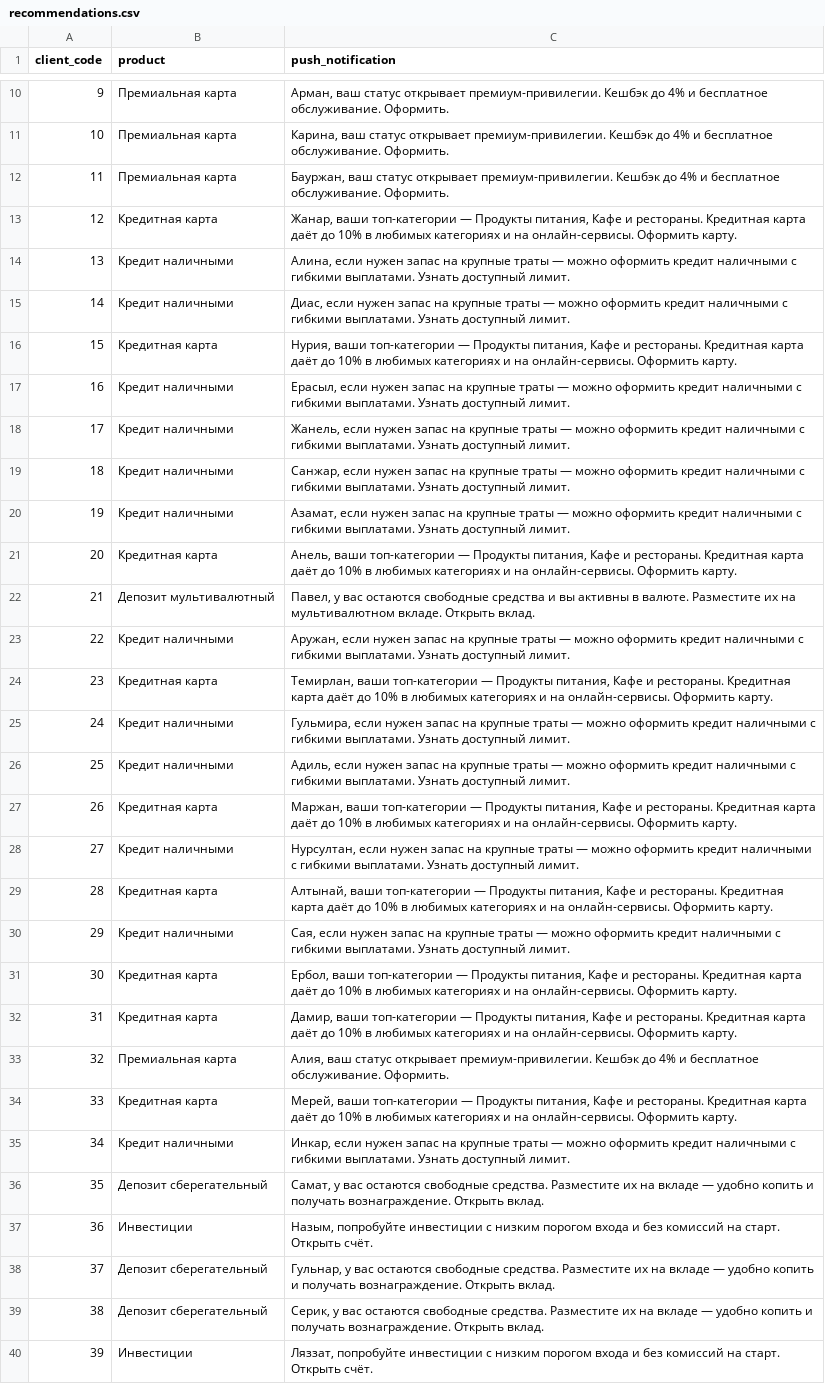
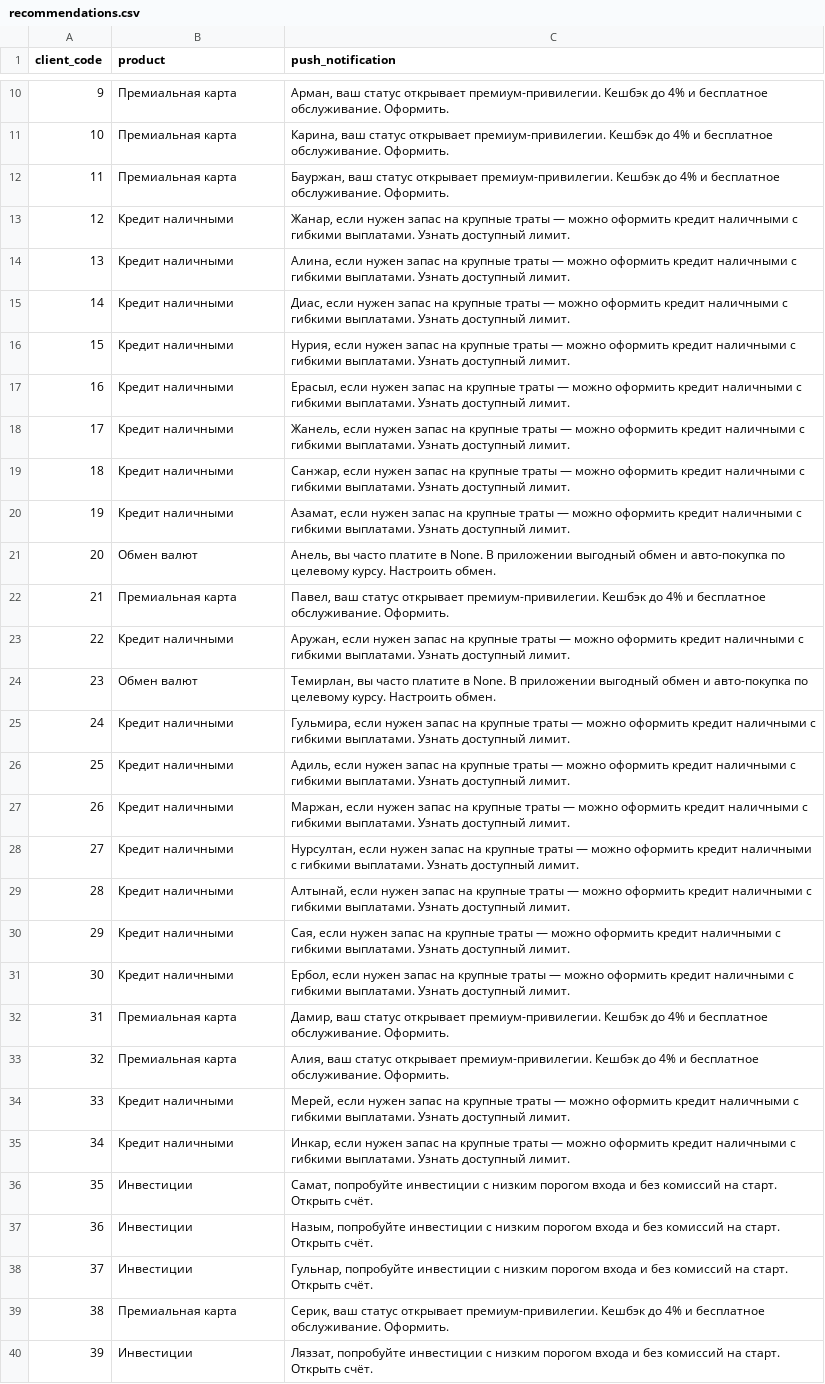
Before and after one commit to mms-tbe/Decentrathon_BCC_Track, a CSV file: recommendations.csv, drawn as a sheet; only a part is shown, gaps mark what is left out; the diff covers the shown part only.

```diff
--- a/recommendations.csv
+++ b/recommendations.csv
@@ -12,6 +12,6 @@
 11,Премиальная карта,"Бауржан, ваш статус открывает премиум-привилегии. Кешбэк до 4% и бесплатное обслуживание. Оформить."
-12,Кредитная карта,"Жанар, ваши топ-категории — Продукты питания, Кафе и рестораны. Кредитная карта даёт до 10% в любимых категориях и на онлайн-сервисы. Оформить карту."
+12,Кредит наличными,"Жанар, если нужен запас на крупные траты — можно оформить кредит наличными с гибкими выплатами. Узнать доступный лимит."
 13,Кредит наличными,"Алина, если нужен запас на крупные траты — можно оформить кредит наличными с гибкими выплатами. Узнать доступный лимит."
 14,Кредит наличными,"Диас, если нужен запас на крупные траты — можно оформить кредит наличными с гибкими выплатами. Узнать доступный лимит."
-15,Кредитная карта,"Нурия, ваши топ-категории — Продукты питания, Кафе и рестораны. Кредитная карта даёт до 10% в любимых категориях и на онлайн-сервисы. Оформить карту."
+15,Кредит наличными,"Нурия, если нужен запас на крупные траты — можно оформить кредит наличными с гибкими выплатами. Узнать доступный лимит."
 16,Кредит наличными,"Ерасыл, если нужен запас на крупные траты — можно оформить кредит наличными с гибкими выплатами. Узнать доступный лимит."
@@ -20,21 +20,21 @@
 19,Кредит наличными,"Азамат, если нужен запас на крупные траты — можно оформить кредит наличными с гибкими выплатами. Узнать доступный лимит."
-20,Кредитная карта,"Анель, ваши топ-категории — Продукты питания, Кафе и рестораны. Кредитная карта даёт до 10% в любимых категориях и на онлайн-сервисы. Оформить карту."
-21,Депозит мультивалютный,"Павел, у вас остаются свободные средства и вы активны в валюте. Разместите их на мультивалютном вкладе. Открыть вклад."
+20,Обмен валют,"Анель, вы часто платите в None. В приложении выгодный обмен и авто-покупка по целевому курсу. Настроить обмен."
+21,Премиальная карта,"Павел, ваш статус открывает премиум-привилегии. Кешбэк до 4% и бесплатное обслуживание. Оформить."
 22,Кредит наличными,"Аружан, если нужен запас на крупные траты — можно оформить кредит наличными с гибкими выплатами. Узнать доступный лимит."
-23,Кредитная карта,"Темирлан, ваши топ-категории — Продукты питания, Кафе и рестораны. Кредитная карта даёт до 10% в любимых категориях и на онлайн-сервисы. Оформить карту."
+23,Обмен валют,"Темирлан, вы часто платите в None. В приложении выгодный обмен и авто-покупка по целевому курсу. Настроить обмен."
 24,Кредит наличными,"Гульмира, если нужен запас на крупные траты — можно оформить кредит наличными с гибкими выплатами. Узнать доступный лимит."
 25,Кредит наличными,"Адиль, если нужен запас на крупные траты — можно оформить кредит наличными с гибкими выплатами. Узнать доступный лимит."
-26,Кредитная карта,"Маржан, ваши топ-категории — Продукты питания, Кафе и рестораны. Кредитная карта даёт до 10% в любимых категориях и на онлайн-сервисы. Оформить карту."
+26,Кредит наличными,"Маржан, если нужен запас на крупные траты — можно оформить кредит наличными с гибкими выплатами. Узнать доступный лимит."
 27,Кредит наличными,"Нурсултан, если нужен запас на крупные траты — можно оформить кредит наличными с гибкими выплатами. Узнать доступный лимит."
-28,Кредитная карта,"Алтынай, ваши топ-категории — Продукты питания, Кафе и рестораны. Кредитная карта даёт до 10% в любимых категориях и на онлайн-сервисы. Оформить карту."
+28,Кредит наличными,"Алтынай, если нужен запас на крупные траты — можно оформить кредит наличными с гибкими выплатами. Узнать доступный лимит."
 29,Кредит наличными,"Сая, если нужен запас на крупные траты — можно оформить кредит наличными с гибкими выплатами. Узнать доступный лимит."
-30,Кредитная карта,"Ербол, ваши топ-категории — Продукты питания, Кафе и рестораны. Кредитная карта даёт до 10% в любимых категориях и на онлайн-сервисы. Оформить карту."
-31,Кредитная карта,"Дамир, ваши топ-категории — Продукты питания, Кафе и рестораны. Кредитная карта даёт до 10% в любимых категориях и на онлайн-сервисы. Оформить карту."
+30,Кредит наличными,"Ербол, если нужен запас на крупные траты — можно оформить кредит наличными с гибкими выплатами. Узнать доступный лимит."
+31,Премиальная карта,"Дамир, ваш статус открывает премиум-привилегии. Кешбэк до 4% и бесплатное обслуживание. Оформить."
 32,Премиальная карта,"Алия, ваш статус открывает премиум-привилегии. Кешбэк до 4% и бесплатное обслуживание. Оформить."
-33,Кредитная карта,"Мерей, ваши топ-категории — Продукты питания, Кафе и рестораны. Кредитная карта даёт до 10% в любимых категориях и на онлайн-сервисы. Оформить карту."
+33,Кредит наличными,"Мерей, если нужен запас на крупные траты — можно оформить кредит наличными с гибкими выплатами. Узнать доступный лимит."
 34,Кредит наличными,"Инкар, если нужен запас на крупные траты — можно оформить кредит наличными с гибкими выплатами. Узнать доступный лимит."
-35,Депозит сберегательный,"Самат, у вас остаются свободные средства. Разместите их на вкладе — удобно копить и получать вознаграждение. Открыть вклад."
+35,Инвестиции,"Самат, попробуйте инвестиции с низким порогом входа и без комиссий на старт. Открыть счёт."
 36,Инвестиции,"Назым, попробуйте инвестиции с низким порогом входа и без комиссий на старт. Открыть счёт."
-37,Депозит сберегательный,"Гульнар, у вас остаются свободные средства. Разместите их на вкладе — удобно копить и получать вознаграждение. Открыть вклад."
-38,Депозит сберегательный,"Серик, у вас остаются свободные средства. Разместите их на вкладе — удобно копить и получать вознаграждение. Открыть вклад."
+37,Инвестиции,"Гульнар, попробуйте инвестиции с низким порогом входа и без комиссий на старт. Открыть счёт."
+38,Премиальная карта,"Серик, ваш статус открывает премиум-привилегии. Кешбэк до 4% и бесплатное обслуживание. Оформить."
 39,Инвестиции,"Ляззат, попробуйте инвестиции с низким порогом входа и без комиссий на старт. Открыть счёт."
```
Also changed, not shown: 20 edited cells elsewhere in this file, 8 other files.
